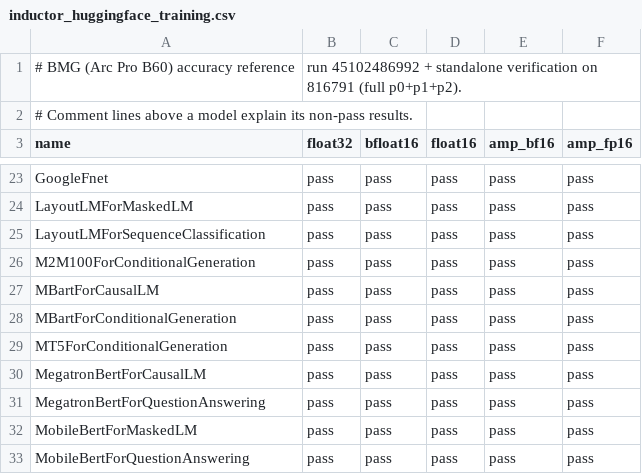
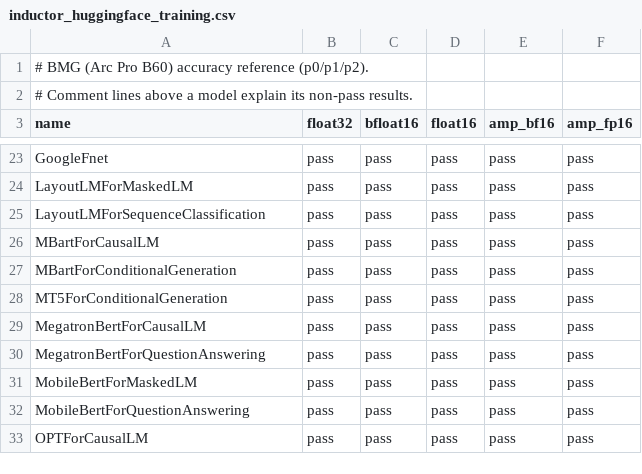
Before and after one commit to intel/torch-xpu-ops, a CSV file: .github/ci_expected_accuracy/bmg/inductor_huggingface_training.csv, drawn as a sheet; only a part is shown, gaps mark what is left out; the shorter side is filled out with more unchanged rows; removed rows and columns are numbered as before the commit, all else as after; the diff names each change by its address in the sheet, - before the commit and + after, or states it on an @@ line.

```diff
--- a/.github/ci_expected_accuracy/bmg/inductor_huggingface_training.csv
+++ b/.github/ci_expected_accuracy/bmg/inductor_huggingface_training.csv
-row 1: # BMG (Arc Pro B60) accuracy reference | run 45102486992 + standalone verification on 816791 (full p0+p1+p2).
+row 1: # BMG (Arc Pro B60) accuracy reference (p0/p1/p2).
-row 26: M2M100ForConditionalGeneration | pass | pass | pass | pass | pass
```
Also changed, not shown: .github/ci_expected_accuracy/bmg/inductor_huggingface_inference.csv, .github/ci_expected_accuracy/bmg/inductor_timm_models_inference.csv, 7 other files.
